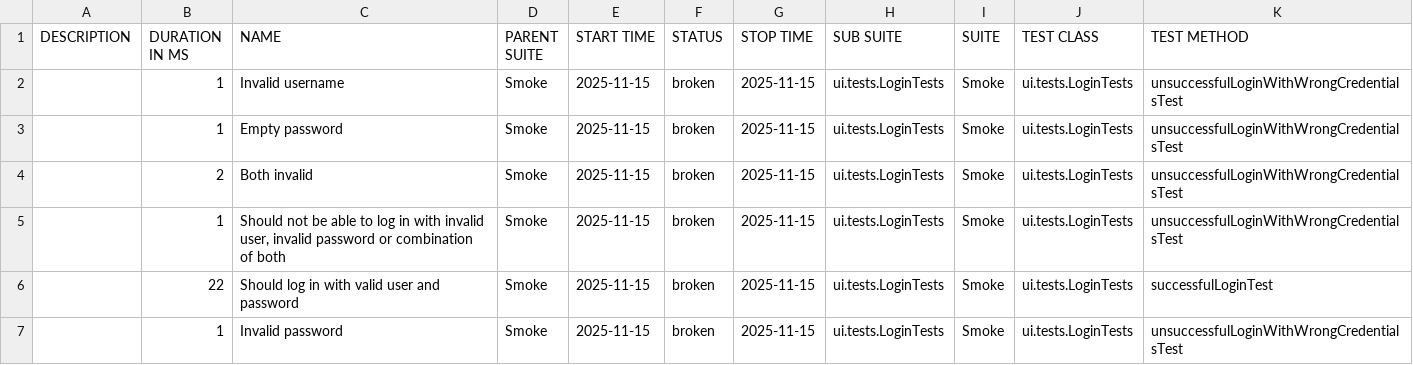
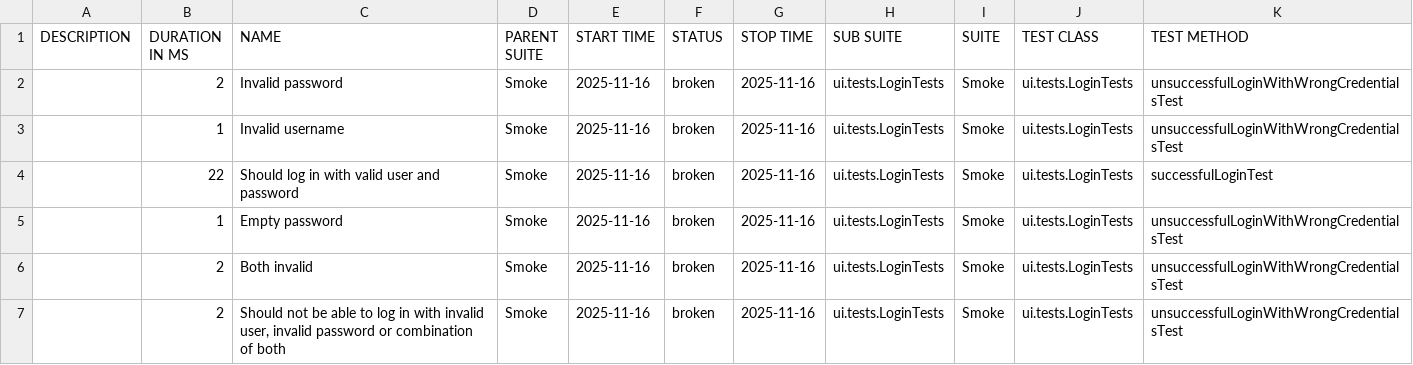
Before and after one commit to natekostovska/playwright-java-project, a CSV file: suites.csv, drawn as a sheet.

```diff
--- a/suites.csv
+++ b/suites.csv
@@ -1,7 +1,7 @@
 "DESCRIPTION","DURATION IN MS","NAME","PARENT SUITE","START TIME","STATUS","STOP TIME","SUB SUITE","SUITE","TEST CLASS","TEST METHOD"
-"","1","Invalid username","Smoke","2025-11-15","broken","2025-11-15","ui.tests.LoginTests","Smoke","ui.tests.LoginTests","unsuccessfulLoginWithWrongCredentialsTest"
-"","1","Empty password","Smoke","2025-11-15","broken","2025-11-15","ui.tests.LoginTests","Smoke","ui.tests.LoginTests","unsuccessfulLoginWithWrongCredentialsTest"
-"","2","Both invalid","Smoke","2025-11-15","broken","2025-11-15","ui.tests.LoginTests","Smoke","ui.tests.LoginTests","unsuccessfulLoginWithWrongCredentialsTest"
-"","1","Should not be able to log in with invalid user, invalid password or combination of both","Smoke","2025-11-15","broken","2025-11-15","ui.tests.LoginTests","Smoke","ui.tests.LoginTests","unsuccessfulLoginWithWrongCredentialsTest"
-"","22","Should log in with valid user and password","Smoke","2025-11-15","broken","2025-11-15","ui.tests.LoginTests","Smoke","ui.tests.LoginTests","successfulLoginTest"
-"","1","Invalid password","Smoke","2025-11-15","broken","2025-11-15","ui.tests.LoginTests","Smoke","ui.tests.LoginTests","unsuccessfulLoginWithWrongCredentialsTest"
+"","2","Invalid password","Smoke","2025-11-16","broken","2025-11-16","ui.tests.LoginTests","Smoke","ui.tests.LoginTests","unsuccessfulLoginWithWrongCredentialsTest"
+"","1","Invalid username","Smoke","2025-11-16","broken","2025-11-16","ui.tests.LoginTests","Smoke","ui.tests.LoginTests","unsuccessfulLoginWithWrongCredentialsTest"
+"","22","Should log in with valid user and password","Smoke","2025-11-16","broken","2025-11-16","ui.tests.LoginTests","Smoke","ui.tests.LoginTests","successfulLoginTest"
+"","1","Empty password","Smoke","2025-11-16","broken","2025-11-16","ui.tests.LoginTests","Smoke","ui.tests.LoginTests","unsuccessfulLoginWithWrongCredentialsTest"
+"","2","Both invalid","Smoke","2025-11-16","broken","2025-11-16","ui.tests.LoginTests","Smoke","ui.tests.LoginTests","unsuccessfulLoginWithWrongCredentialsTest"
+"","2","Should not be able to log in with invalid user, invalid password or combination of both","Smoke","2025-11-16","broken","2025-11-16","ui.tests.LoginTests","Smoke","ui.tests.LoginTests","unsuccessfulLoginWithWrongCredentialsTest"
```
Also changed, not shown: 31 other files.
